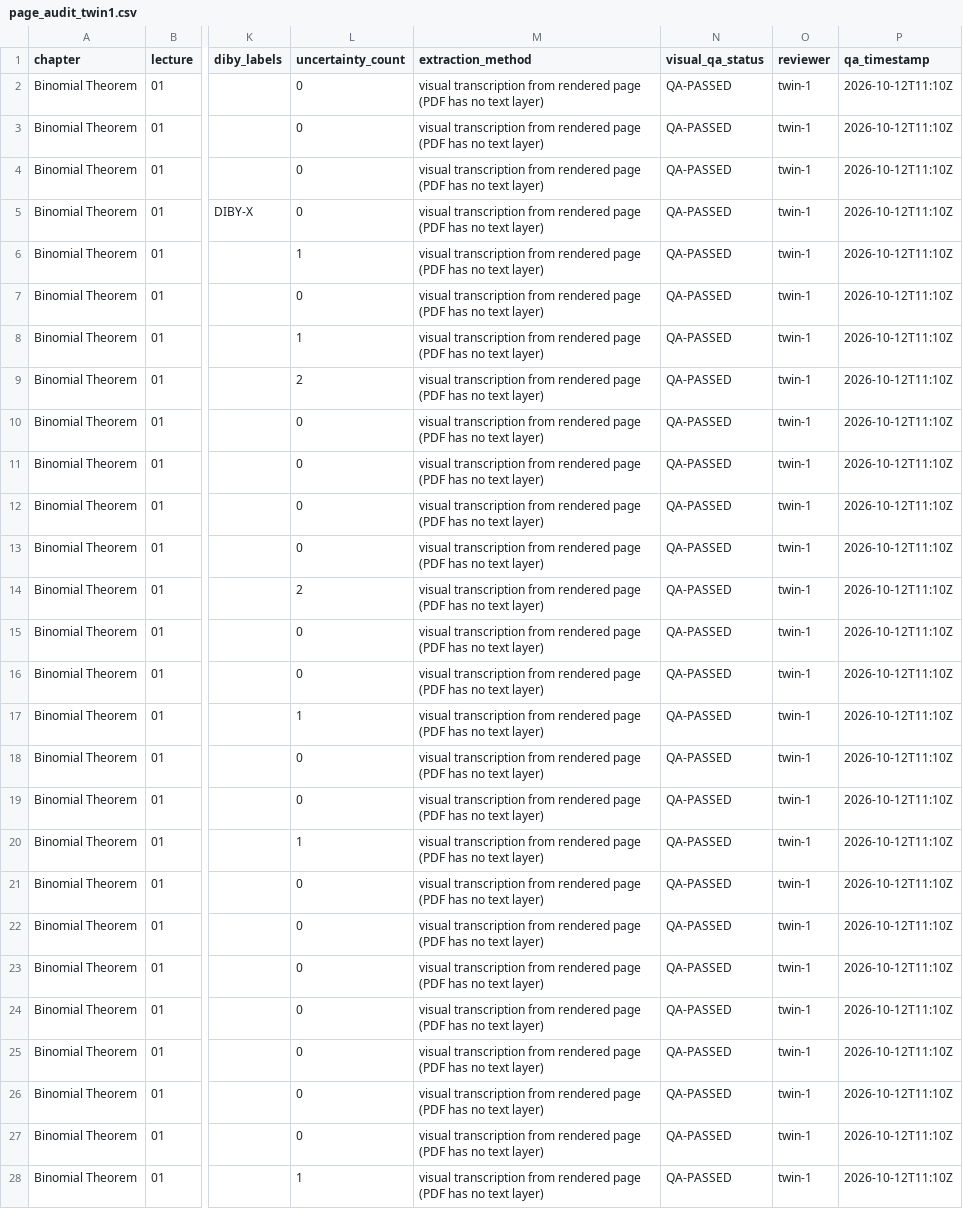
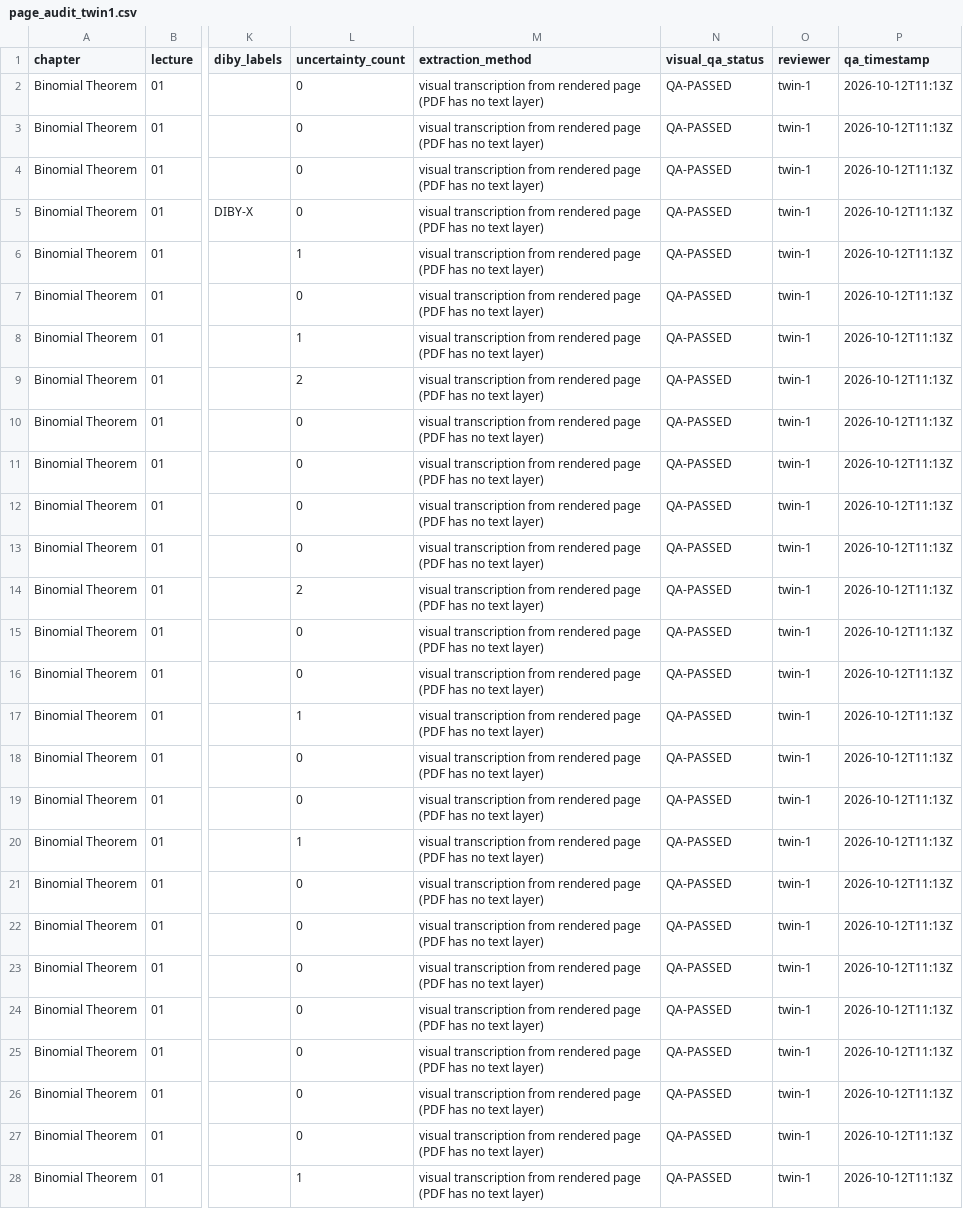
Before and after one commit to jatinvermaherein-jpg/ocr, a CSV file: deliverables/twin-1/page-audit/page_audit_twin1.csv, drawn as a sheet; only a part is shown, gaps mark what is left out; the diff covers the shown part only; the diff names each change by its address in the sheet, - before the commit and + after, or states it on an @@ line.

```diff
--- a/deliverables/twin-1/page-audit/page_audit_twin1.csv
+++ b/deliverables/twin-1/page-audit/page_audit_twin1.csv
-P2:P28 (qa_timestamp): 2026-10-12T11:10Z
+P2:P28 (qa_timestamp): 2026-10-12T11:13Z
```
Also changed, not shown: 153 edited cells elsewhere in this file, 4 other files.
